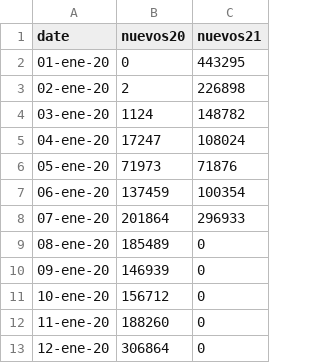
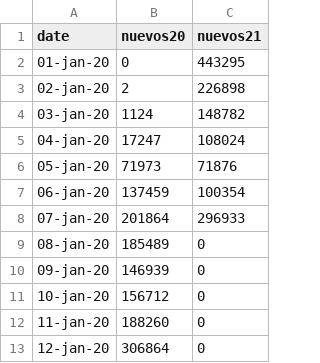
Before and after one commit to eleuiiese/prueba, a CSV file: data_3.csv, drawn as a sheet.

Commit message:
Update data_3.csv

```diff
--- a/data_3.csv
+++ b/data_3.csv
@@ -1,13 +1,13 @@
 date,nuevos20,nuevos21
-01-ene-20,0,443295
-02-ene-20,2,226898
-03-ene-20,1124,148782
-04-ene-20,17247,108024
-05-ene-20,71973,71876
-06-ene-20,137459,100354
-07-ene-20,201864,296933
-08-ene-20,185489,0
-09-ene-20,146939,0
-10-ene-20,156712,0
-11-ene-20,188260,0
-12-ene-20,306864,0
+01-jan-20,0,443295
+02-jan-20,2,226898
+03-jan-20,1124,148782
+04-jan-20,17247,108024
+05-jan-20,71973,71876
+06-jan-20,137459,100354
+07-jan-20,201864,296933
+08-jan-20,185489,0
+09-jan-20,146939,0
+10-jan-20,156712,0
+11-jan-20,188260,0
+12-jan-20,306864,0
```
